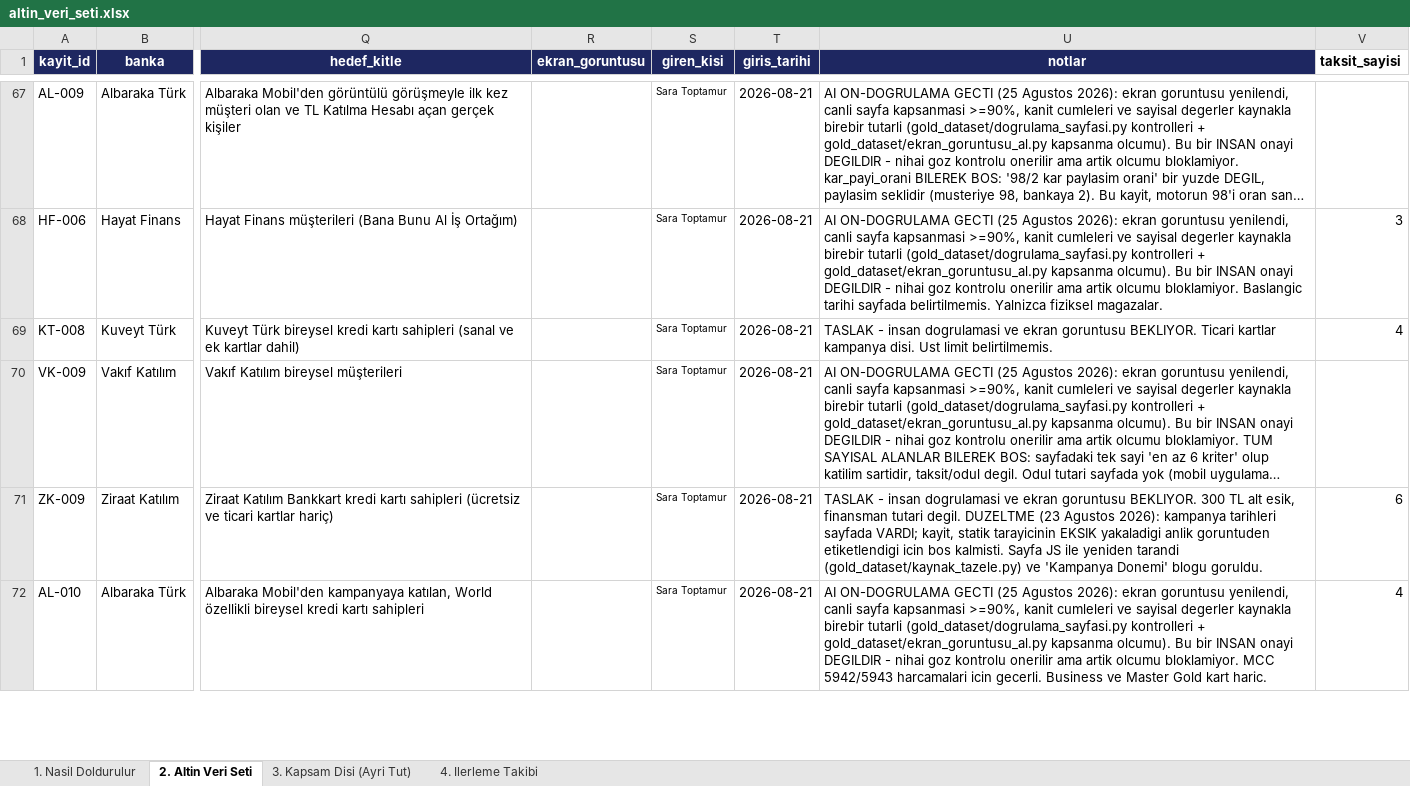
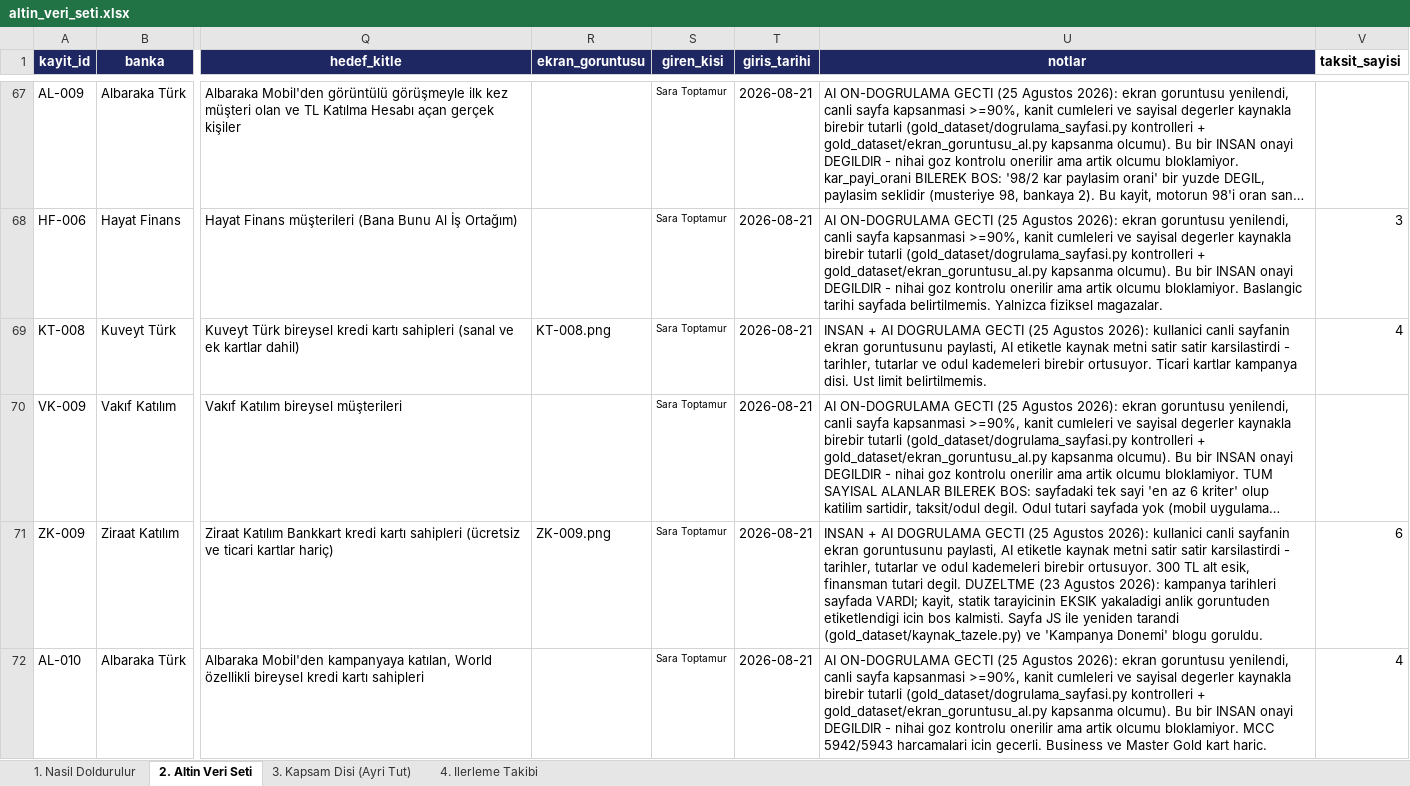
Before and after one commit to Sara-Toptamur36/katilim-ai, an Excel workbook: gold_dataset/altin_veri_seti.xlsx, sheet 2. Altin Veri Seti, drawn as a sheet; only a part is shown, gaps mark what is left out; long unchanged cells end in …; values as stored, in another font and other column widths than the file's, no borders; the diff covers the shown part only; the diff names each change by its address in the sheet, - before the commit and + after, or states it on an @@ line.

Commit message:
KT-008, ZK-009, DK-008: kullanicinin paylastigi ekran goruntusuyle dogrulandi
Kullanici erisilemeyen 3 sayfayi kendi tarayicisinda acip ekran goruntusu paylasti;
etiketteki tarih/tutar/odul kademeleri kaynak metinle satir satir karsilastirildi,
uctu birebir ortusuyor. notlardaki TASLAK/BEKLIYOR ibaresi kaldirildi.

```diff
--- a/gold_dataset/altin_veri_seti.xlsx (sheet 2. Altin Veri Seti)
+++ b/gold_dataset/altin_veri_seti.xlsx (sheet 2. Altin Veri Seti)
-R69 (ekran_goruntusu): (empty)
+R69 (ekran_goruntusu): KT-008.png
-U69 (notlar): TASLAK - insan dogrulamasi ve ekran goruntusu BEKLIYOR. Ticari kartlar…
+U69 (notlar): INSAN + AI DOGRULAMA GECTI (25 Agustos 2026): kullanici canli sayfanin ekran goruntusunu paylasti, AI etiketle kaynak metni satir satir karsilastirdi - tarihler, tutarlar ve odul kademeleri birebir ortusuyor. Ticari kartlar…
-R71 (ekran_goruntusu): (empty)
+R71 (ekran_goruntusu): ZK-009.png
-U71 (notlar): TASLAK - insan dogrulamasi ve ekran goruntusu BEKLIYOR. 300 TL…
+U71 (notlar): INSAN + AI DOGRULAMA GECTI (25 Agustos 2026): kullanici canli sayfanin ekran goruntusunu paylasti, AI etiketle kaynak metni satir satir karsilastirdi - tarihler, tutarlar ve odul kademeleri birebir ortusuyor. 300 TL…
```
Also changed, not shown: 2 edited cells elsewhere in this sheet, 2 other files.
